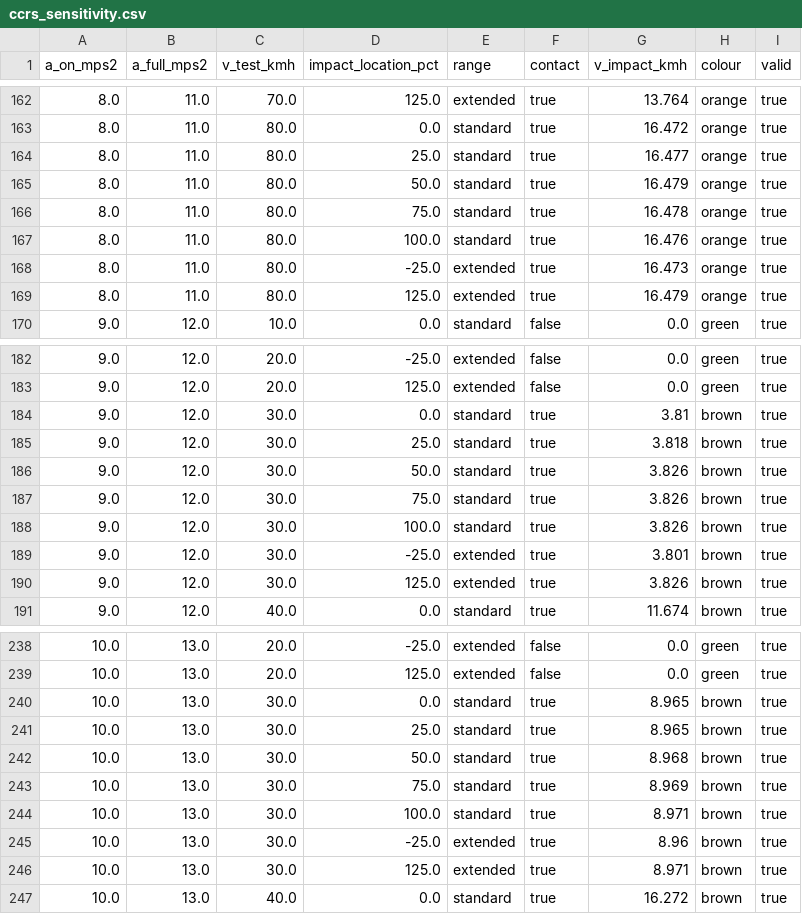
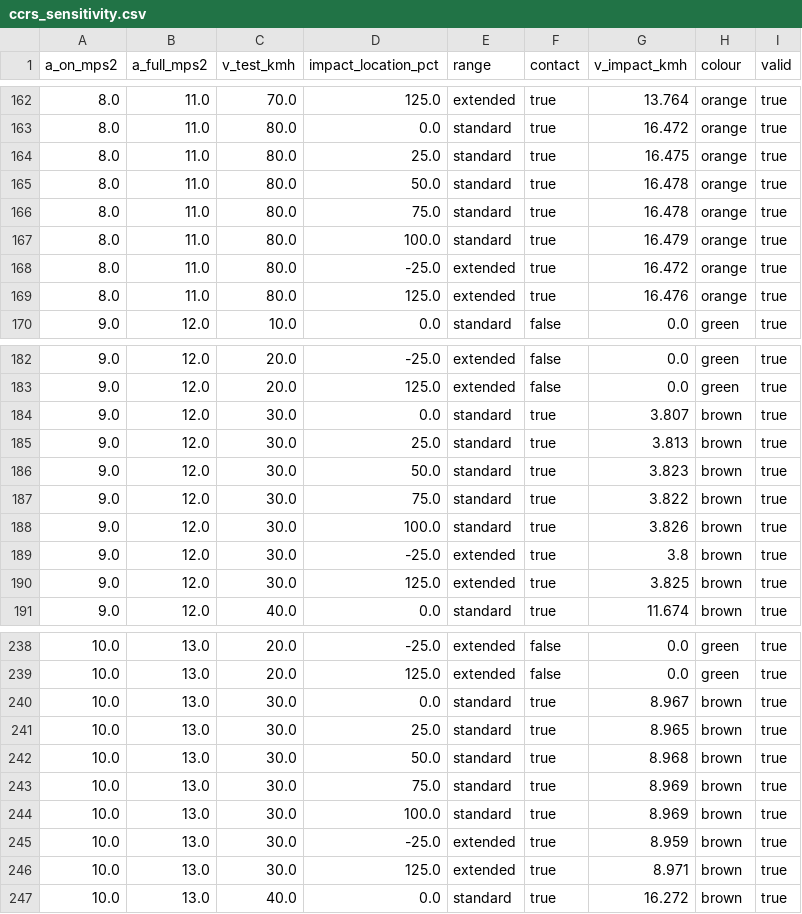
Before and after one commit to DyadLang/DyadDemos, a CSV file: SedanDemo/validation/sedan_aeb_ccrs/ccrs_sensitivity.csv, drawn as a sheet; only a part is shown, gaps mark what is left out; the diff covers the shown part only.

```diff
--- a/SedanDemo/validation/sedan_aeb_ccrs/ccrs_sensitivity.csv
+++ b/SedanDemo/validation/sedan_aeb_ccrs/ccrs_sensitivity.csv
@@ -163,8 +163,8 @@ a_on_mps2,a_full_mps2,v_test_kmh,impact_location_pct,range,contact,v_impact_kmh,
 8.0,11.0,80.0,0.0,standard,true,16.472,orange,true
-8.0,11.0,80.0,25.0,standard,true,16.477,orange,true
-8.0,11.0,80.0,50.0,standard,true,16.479,orange,true
+8.0,11.0,80.0,25.0,standard,true,16.475,orange,true
+8.0,11.0,80.0,50.0,standard,true,16.478,orange,true
 8.0,11.0,80.0,75.0,standard,true,16.478,orange,true
-8.0,11.0,80.0,100.0,standard,true,16.476,orange,true
-8.0,11.0,80.0,-25.0,extended,true,16.473,orange,true
-8.0,11.0,80.0,125.0,extended,true,16.479,orange,true
+8.0,11.0,80.0,100.0,standard,true,16.479,orange,true
+8.0,11.0,80.0,-25.0,extended,true,16.472,orange,true
+8.0,11.0,80.0,125.0,extended,true,16.476,orange,true
 9.0,12.0,10.0,0.0,standard,false,0.0,green,true
@@ -183,9 +183,9 @@ a_on_mps2,a_full_mps2,v_test_kmh,impact_location_pct,range,contact,v_impact_kmh,
 9.0,12.0,20.0,125.0,extended,false,0.0,green,true
-9.0,12.0,30.0,0.0,standard,true,3.81,brown,true
-9.0,12.0,30.0,25.0,standard,true,3.818,brown,true
-9.0,12.0,30.0,50.0,standard,true,3.826,brown,true
-9.0,12.0,30.0,75.0,standard,true,3.826,brown,true
+9.0,12.0,30.0,0.0,standard,true,3.807,brown,true
+9.0,12.0,30.0,25.0,standard,true,3.813,brown,true
+9.0,12.0,30.0,50.0,standard,true,3.823,brown,true
+9.0,12.0,30.0,75.0,standard,true,3.822,brown,true
 9.0,12.0,30.0,100.0,standard,true,3.826,brown,true
-9.0,12.0,30.0,-25.0,extended,true,3.801,brown,true
-9.0,12.0,30.0,125.0,extended,true,3.826,brown,true
+9.0,12.0,30.0,-25.0,extended,true,3.8,brown,true
+9.0,12.0,30.0,125.0,extended,true,3.825,brown,true
 9.0,12.0,40.0,0.0,standard,true,11.674,brown,true
@@ -239,3 +239,3 @@ a_on_mps2,a_full_mps2,v_test_kmh,impact_location_pct,range,contact,v_impact_kmh,
 10.0,13.0,20.0,125.0,extended,false,0.0,green,true
-10.0,13.0,30.0,0.0,standard,true,8.965,brown,true
+10.0,13.0,30.0,0.0,standard,true,8.967,brown,true
 10.0,13.0,30.0,25.0,standard,true,8.965,brown,true
@@ -243,4 +243,4 @@ a_on_mps2,a_full_mps2,v_test_kmh,impact_location_pct,range,contact,v_impact_kmh,
 10.0,13.0,30.0,75.0,standard,true,8.969,brown,true
-10.0,13.0,30.0,100.0,standard,true,8.971,brown,true
-10.0,13.0,30.0,-25.0,extended,true,8.96,brown,true
+10.0,13.0,30.0,100.0,standard,true,8.969,brown,true
+10.0,13.0,30.0,-25.0,extended,true,8.959,brown,true
 10.0,13.0,30.0,125.0,extended,true,8.971,brown,true
```
Also changed, not shown: 3 edited cells elsewhere in this file, SedanDemo/validation/sedan_aeb_ccrs/ccrs_cells.csv, SedanDemo/validation/sedan_aeb_ccrs/ccrs_traces.csv, 3 other files.
